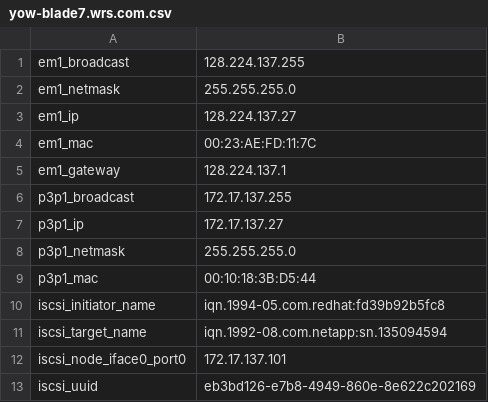
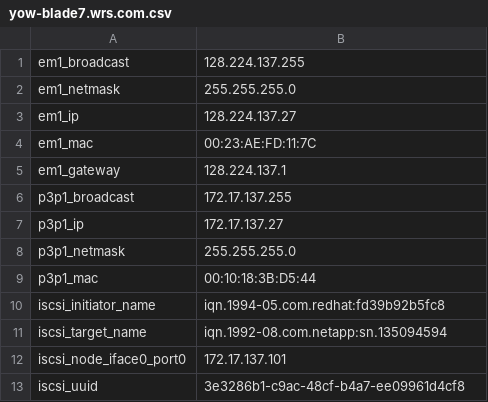
Before and after one commit to kscherer/puppet-modules, a CSV file: extdata/yow-blade7.wrs.com.csv, drawn as a sheet.

```diff
--- a/extdata/yow-blade7.wrs.com.csv
+++ b/extdata/yow-blade7.wrs.com.csv
@@ -12,2 +12,2 @@ iscsi_target_name,iqn.1992-08.com.netapp:sn.135094594
 iscsi_node_iface0_port0,172.17.137.101
-iscsi_uuid,eb3bd126-e7b8-4949-860e-8e622c202169
+iscsi_uuid,3e3286b1-c9ac-48cf-b4a7-ee09961d4cf8
```
Also changed, not shown: 4 other files.
